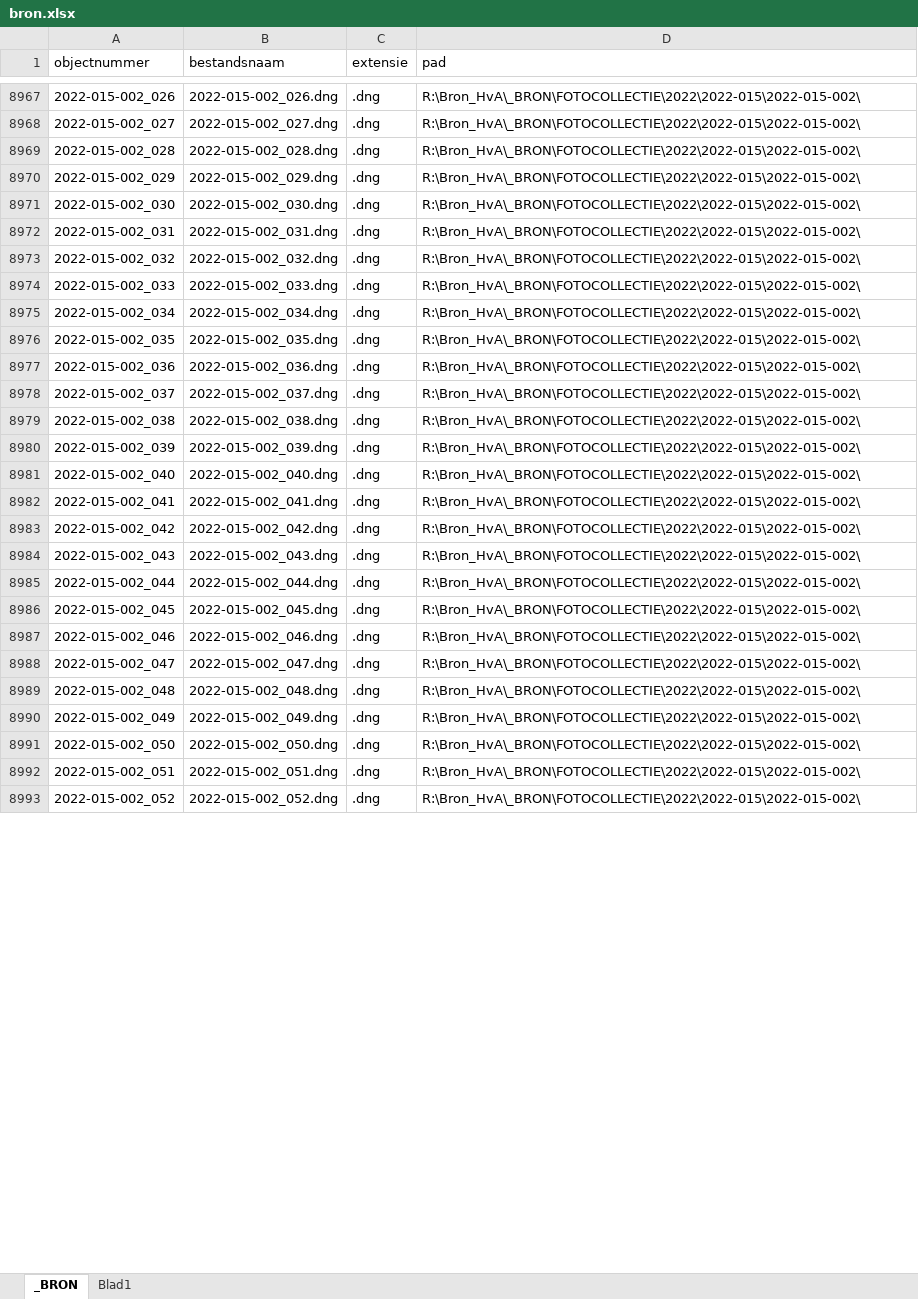
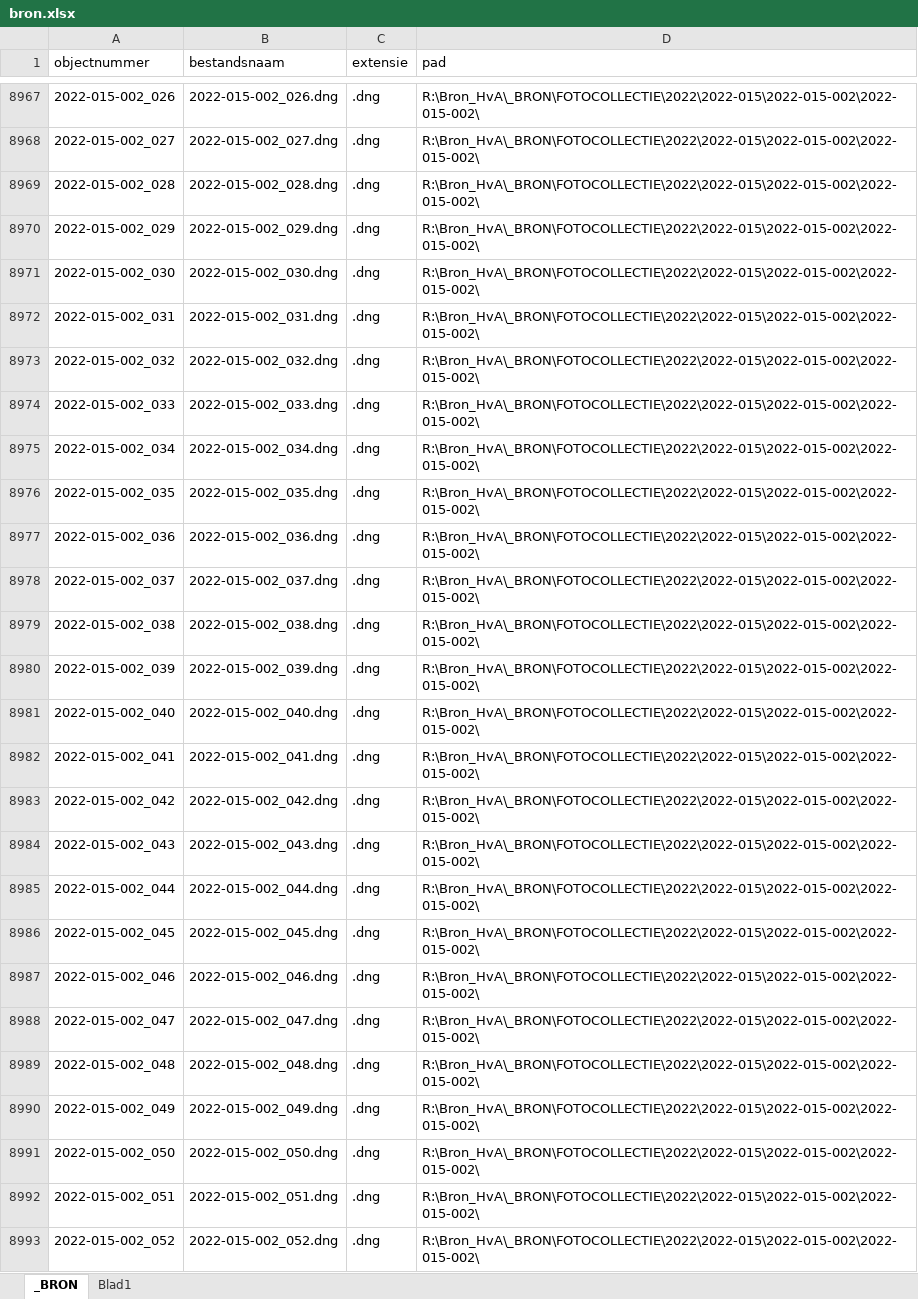
Before and after one commit to huisvanalijn/hva-im-dataportal, an Excel workbook: dataportalapp/static/data/hva/bron.xlsx, sheet _BRON, drawn as a sheet; only a part is shown, gaps mark what is left out; values as stored, in another font and other column widths than the file's, no borders; table styles not drawn; the diff covers the shown part only; the diff names each change by its address in the sheet, - before the commit and + after, or states it on an @@ line.

Commit message:
bron

```diff
--- a/dataportalapp/static/data/hva/bron.xlsx (sheet _BRON)
+++ b/dataportalapp/static/data/hva/bron.xlsx (sheet _BRON)
-D8967:D8993 (pad): R:\Bron_HvA\_BRON\FOTOCOLLECTIE\2022\2022-015\2022-015-002\
+D8967:D8993 (pad): R:\Bron_HvA\_BRON\FOTOCOLLECTIE\2022\2022-015\2022-015-002\2022-015-002\
```
Also changed, not shown: 5 added rows, 6 removed rows and 141 edited cells elsewhere in this sheet, 2 other files.
